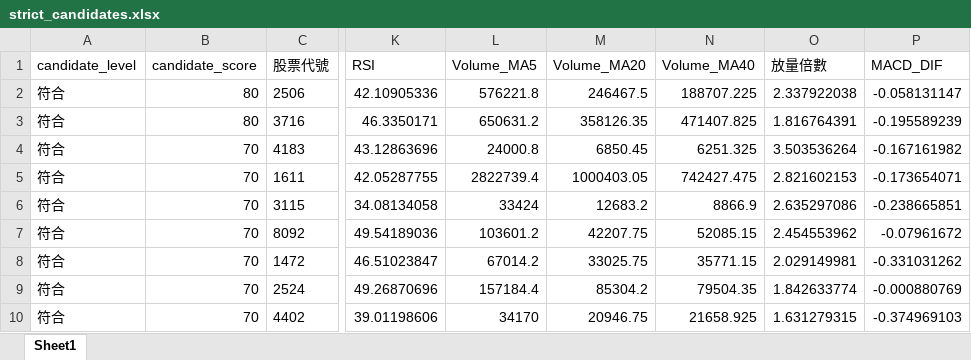
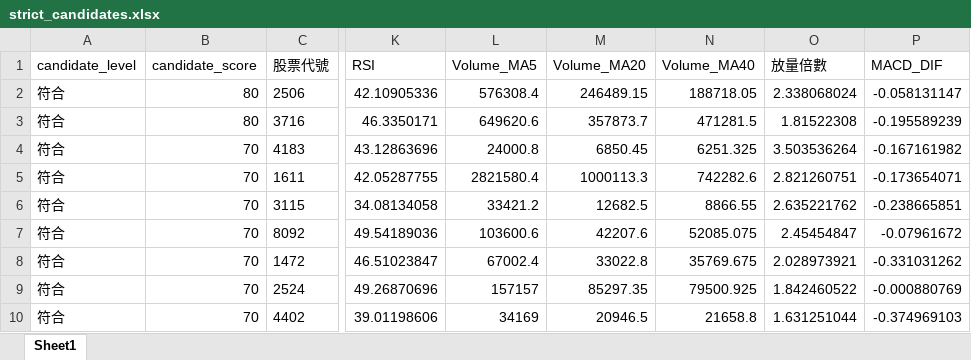
Before and after one commit to ScoppenLin/CandyTWStock, an Excel workbook: downloads/strict_candidates.xlsx, sheet Sheet1, drawn as a sheet; only a part is shown, gaps mark what is left out; values as stored, in another font and other column widths than the file's, no borders; the diff names each change by its address in the sheet, - before the commit and + after, or states it on an @@ line.

```diff
--- a/downloads/strict_candidates.xlsx (sheet Sheet1)
+++ b/downloads/strict_candidates.xlsx (sheet Sheet1)
-L2 (Volume_MA5): 576221.8
+L2 (Volume_MA5): 576308.4
-M2 (Volume_MA20): 246467.5
+M2 (Volume_MA20): 246489.15
-N2 (Volume_MA40): 188707.225
+N2 (Volume_MA40): 188718.05
-O2 (放量倍數): 2.337922038
+O2 (放量倍數): 2.338068024
-L3 (Volume_MA5): 650631.2
+L3 (Volume_MA5): 649620.6
-M3 (Volume_MA20): 358126.35
+M3 (Volume_MA20): 357873.7
-N3 (Volume_MA40): 471407.825
+N3 (Volume_MA40): 471281.5
-O3 (放量倍數): 1.816764391
+O3 (放量倍數): 1.81522308
-L5 (Volume_MA5): 2822739.4
+L5 (Volume_MA5): 2821580.4
-M5 (Volume_MA20): 1000403.05
+M5 (Volume_MA20): 1000113.3
-N5 (Volume_MA40): 742427.475
+N5 (Volume_MA40): 742282.6
-O5 (放量倍數): 2.821602153
+O5 (放量倍數): 2.821260751
-L6 (Volume_MA5): 33424
+L6 (Volume_MA5): 33421.2
-M6 (Volume_MA20): 12683.2
+M6 (Volume_MA20): 12682.5
-N6 (Volume_MA40): 8866.9
+N6 (Volume_MA40): 8866.55
-O6 (放量倍數): 2.635297086
+O6 (放量倍數): 2.635221762
-L7 (Volume_MA5): 103601.2
+L7 (Volume_MA5): 103600.6
-M7 (Volume_MA20): 42207.75
+M7 (Volume_MA20): 42207.6
-N7 (Volume_MA40): 52085.15
+N7 (Volume_MA40): 52085.075
-O7 (放量倍數): 2.454553962
+O7 (放量倍數): 2.45454847
-L8 (Volume_MA5): 67014.2
+L8 (Volume_MA5): 67002.4
-M8 (Volume_MA20): 33025.75
+M8 (Volume_MA20): 33022.8
-N8 (Volume_MA40): 35771.15
+N8 (Volume_MA40): 35769.675
-O8 (放量倍數): 2.029149981
+O8 (放量倍數): 2.028973921
-L9 (Volume_MA5): 157184.4
+L9 (Volume_MA5): 157157
-M9 (Volume_MA20): 85304.2
+M9 (Volume_MA20): 85297.35
-N9 (Volume_MA40): 79504.35
+N9 (Volume_MA40): 79500.925
-O9 (放量倍數): 1.842633774
+O9 (放量倍數): 1.842460522
-L10 (Volume_MA5): 34170
+L10 (Volume_MA5): 34169
-M10 (Volume_MA20): 20946.75
+M10 (Volume_MA20): 20946.5
-N10 (Volume_MA40): 21658.925
+N10 (Volume_MA40): 21658.8
-O10 (放量倍數): 1.631279315
+O10 (放量倍數): 1.631251044
```
Also changed, not shown: downloads/screening_result.xlsx, downloads/watchlist_candidates.xlsx, 3 other files.
